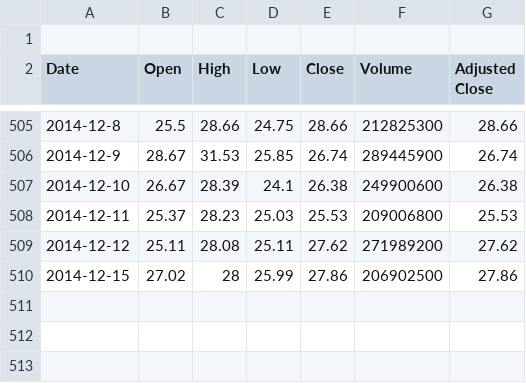
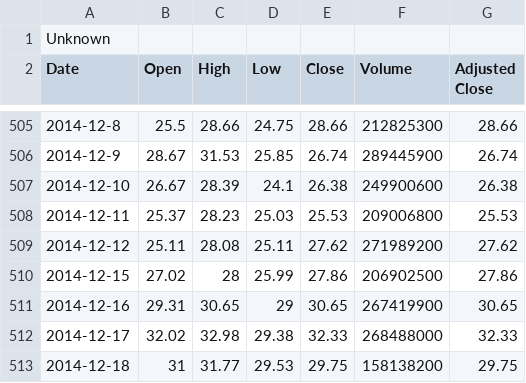
Before and after one commit to qiuyuoye/StockMonitor, a CSV file: Resources/data/SS_600999.csv, drawn as a sheet; only a part is shown, gaps mark what is left out.

```diff
--- a/Resources/data/SS_600999.csv
+++ b/Resources/data/SS_600999.csv
@@ -1,2 +1,2 @@
-
+Unknown
 Date,Open,High,Low,Close,Volume,Adjusted Close
@@ -510 +510,4 @@ Date,Open,High,Low,Close,Volume,Adjusted Close
 2014-12-15,27.02,28,25.99,27.86,206902500,27.86
+2014-12-16,29.31,30.65,29,30.65,267419900,30.65
+2014-12-17,32.02,32.98,29.38,32.33,268488000,32.33
+2014-12-18,31,31.77,29.53,29.75,158138200,29.75
```
Also changed, not shown: Resources/data/SS_600030.csv, Resources/data/SS_601555.csv, 21 other files.
